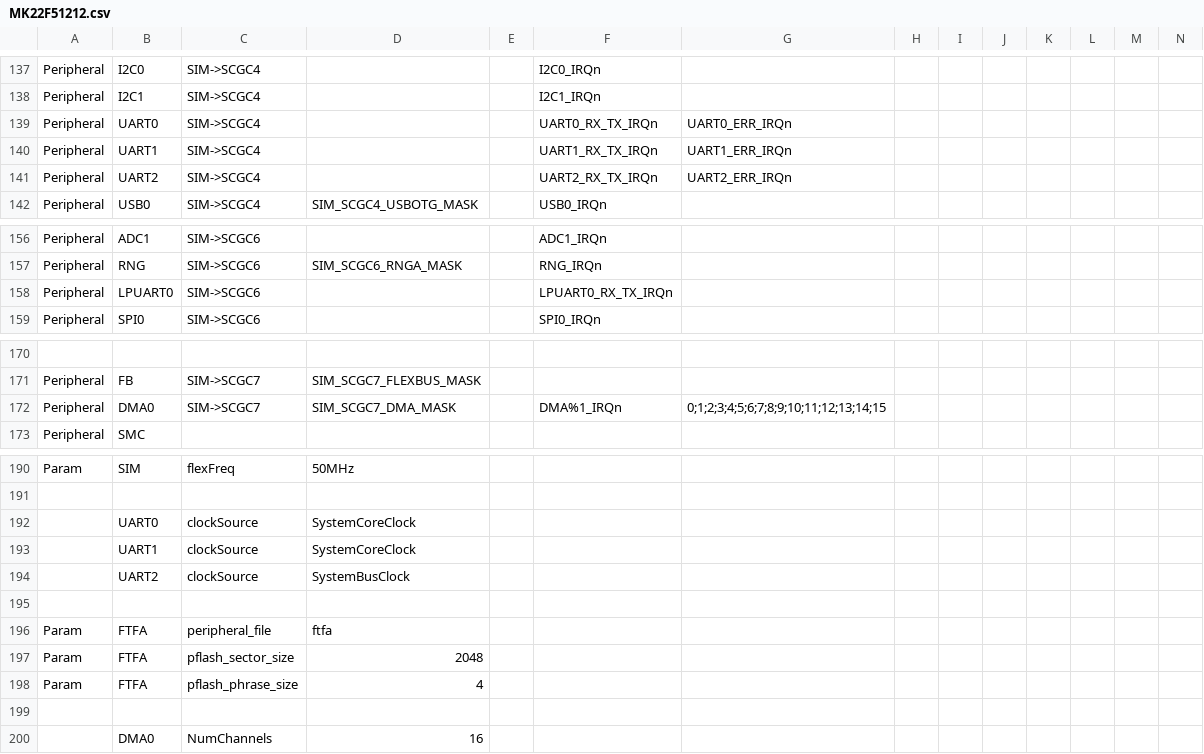
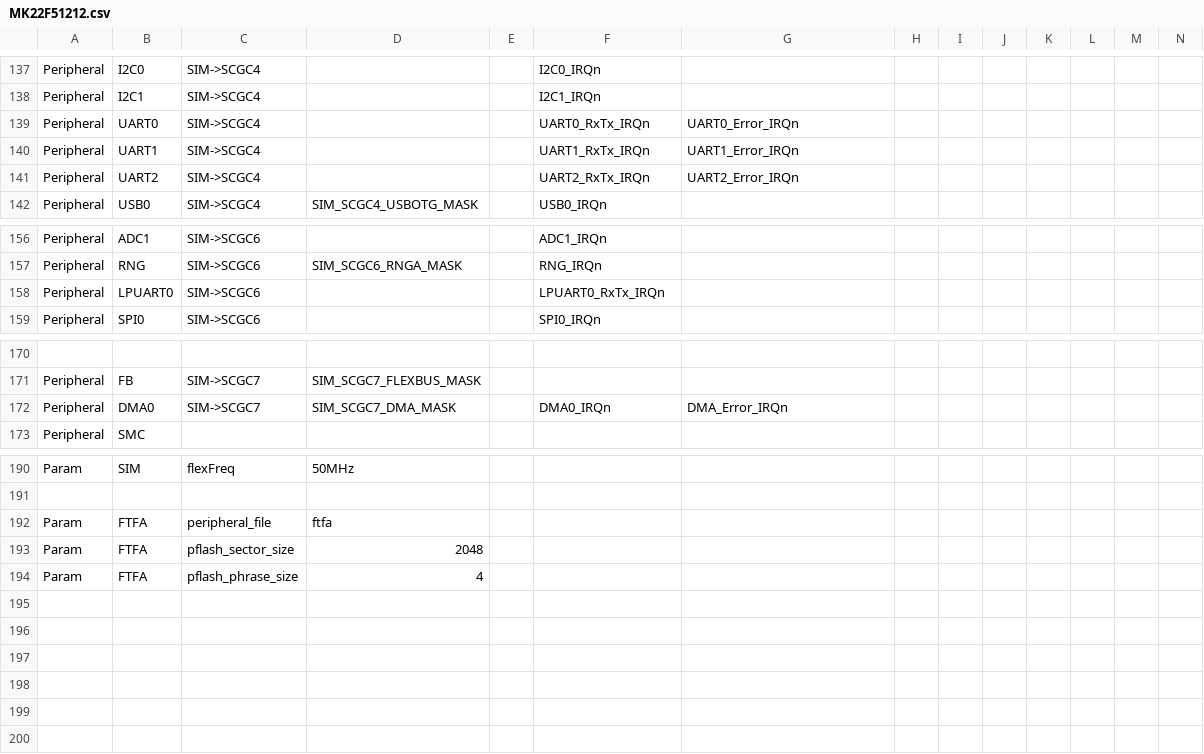
Before and after one commit to podonoghue/usbdm-eclipse-plugins, a CSV file: net.sourceforge.usbdm.deviceEditor/data/MK22F51212.csv, drawn as a sheet; only a part is shown, gaps mark what is left out; rows hold the shown columns only; the diff names each change by its address in the sheet, - before the commit and + after, or states it on an @@ line.

```diff
--- a/net.sourceforge.usbdm.deviceEditor/data/MK22F51212.csv
+++ b/net.sourceforge.usbdm.deviceEditor/data/MK22F51212.csv
-F139: UART0_RX_TX_IRQn
+F139: UART0_RxTx_IRQn
-G139: UART0_ERR_IRQn
+G139: UART0_Error_IRQn
-F140: UART1_RX_TX_IRQn
+F140: UART1_RxTx_IRQn
-G140: UART1_ERR_IRQn
+G140: UART1_Error_IRQn
-F141: UART2_RX_TX_IRQn
+F141: UART2_RxTx_IRQn
-G141: UART2_ERR_IRQn
+G141: UART2_Error_IRQn
-F158: LPUART0_RX_TX_IRQn
+F158: LPUART0_RxTx_IRQn
-F172: DMA%1_IRQn
+F172: DMA0_IRQn
-G172: 0;1;2;3;4;5;6;7;8;9;10;11;12;13;14;15
+G172: DMA_Error_IRQn
-row 192:  | UART0 | clockSource | SystemCoreClock
-row 193:  | UART1 | clockSource | SystemCoreClock
-row 194:  | UART2 | clockSource | SystemBusClock
-row 195: (empty)
-row 199: (empty)
-row 200:  | DMA0 | NumChannels | 16
```
Also changed, not shown: net.sourceforge.usbdm.deviceEditor/data/MK22F12810.csv, net.sourceforge.usbdm.deviceEditor/data/MK22FA12.csv, 17 other files.
